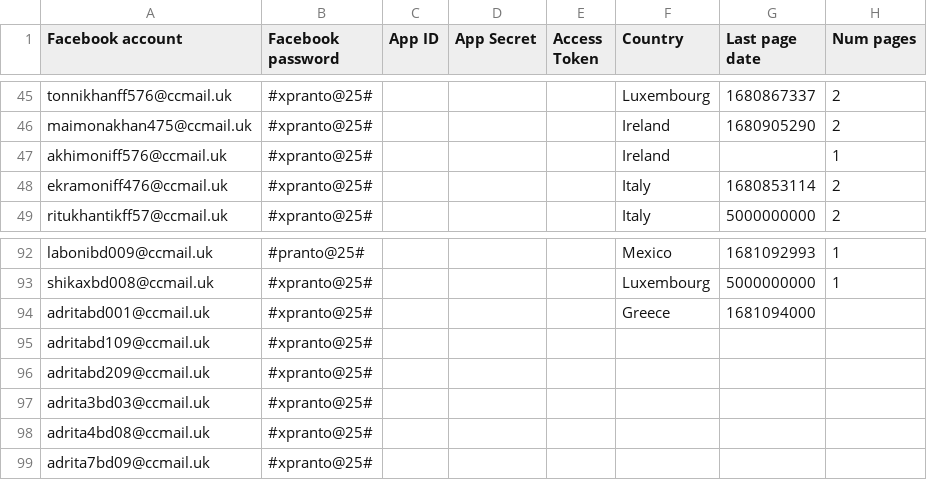
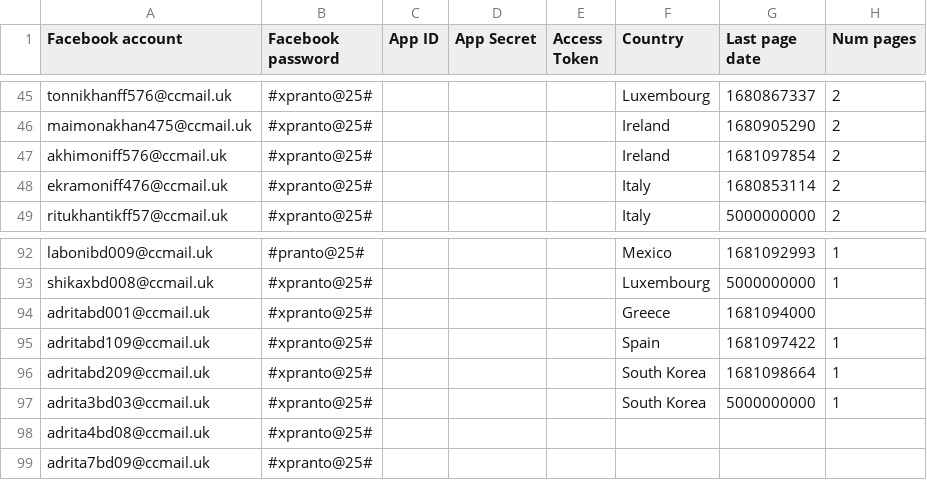
Before and after one commit to sammiphone6/Content_Arbitrage, a CSV file: account_adding/data/fbs.csv, drawn as a sheet; only a part is shown, gaps mark what is left out.

```diff
--- a/account_adding/data/fbs.csv
+++ b/account_adding/data/fbs.csv
@@ -46,3 +46,3 @@ tonnikhanff576@ccmail.uk,#xpranto@25#,,,,Luxembourg,1680867337,2
 maimonakhan475@ccmail.uk,#xpranto@25#,,,,Ireland,1680905290,2
-akhimoniff576@ccmail.uk,#xpranto@25#,,,,Ireland,,1
+akhimoniff576@ccmail.uk,#xpranto@25#,,,,Ireland,1681097854,2
 ekramoniff476@ccmail.uk,#xpranto@25#,,,,Italy,1680853114,2
@@ -94,5 +94,5 @@ shikaxbd008@ccmail.uk,#xpranto@25#,,,,Luxembourg,5000000000,1
 adritabd001@ccmail.uk,#xpranto@25#,,,,Greece,1681094000,
-adritabd109@ccmail.uk,#xpranto@25#,,,,,,
-adritabd209@ccmail.uk,#xpranto@25#,,,,,,
-adrita3bd03@ccmail.uk,#xpranto@25#,,,,,,
+adritabd109@ccmail.uk,#xpranto@25#,,,,Spain,1681097422,1
+adritabd209@ccmail.uk,#xpranto@25#,,,,South Korea,1681098664,1
+adrita3bd03@ccmail.uk,#xpranto@25#,,,,South Korea,5000000000,1
 adrita4bd08@ccmail.uk,#xpranto@25#,,,,,,
```
Also changed, not shown: account_adding/data/instas.csv, 8 other files.
